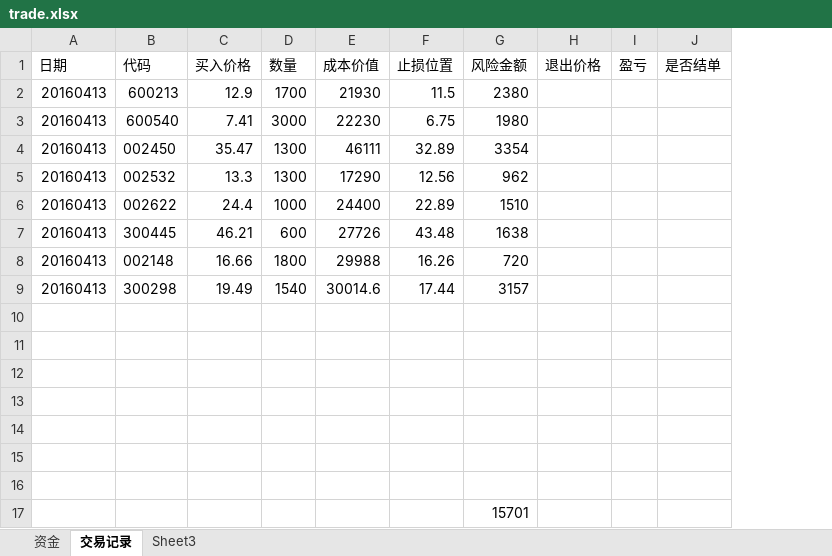
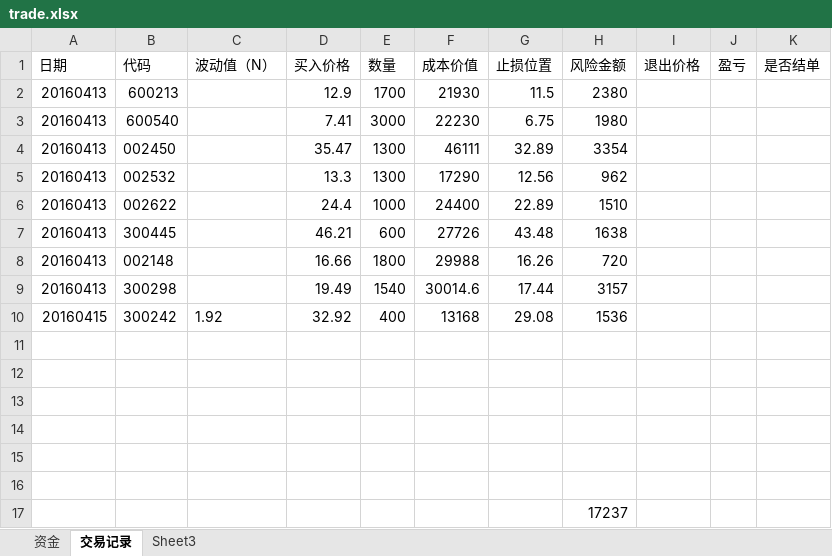
Before and after one commit to charlieYong/Quantitation, an Excel workbook: Records/trade.xlsx, sheet 交易记录, drawn as a sheet; values as stored, in another font and other column widths than the file's, no borders; removed rows and columns are numbered as before the commit, all else as after; the diff names each change by its address in the sheet, - before the commit and + after, or states it on an @@ line.

```diff
--- a/Records/trade.xlsx (sheet 交易记录)
+++ b/Records/trade.xlsx (sheet 交易记录)
+column C (波动值（N）), empty
+row 10: 20160415 | 300242 | 1.92 | 32.92 | 400 | 13168 | 29.08 | 1536
-row 16: (empty)
-H17 (风险金额): 15701
+H17 (风险金额): 17237
```
Also changed, not shown: formulas that keep their value, 1 other file.
